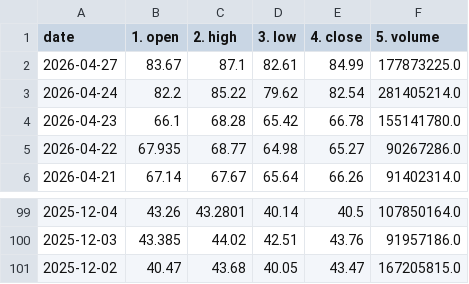
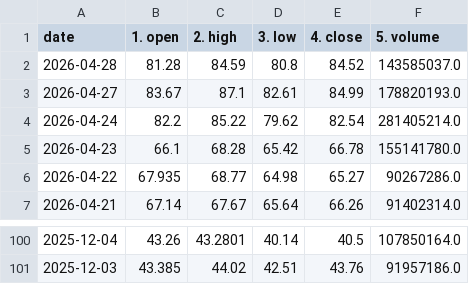
Before and after one commit to ExoSteel/greenorred, a CSV file: daily/daily_INTC.csv, drawn as a sheet; only a part is shown, gaps mark what is left out.

```diff
--- a/daily/daily_INTC.csv
+++ b/daily/daily_INTC.csv
@@ -1,3 +1,4 @@
 date,1. open,2. high,3. low,4. close,5. volume
-2026-04-27,83.67,87.1,82.61,84.99,177873225.0
+2026-04-28,81.28,84.59,80.8,84.52,143585037.0
+2026-04-27,83.67,87.1,82.61,84.99,178820193.0
 2026-04-24,82.2,85.22,79.62,82.54,281405214.0
@@ -100,2 +101 @@ date,1. open,2. high,3. low,4. close,5. volume
 2025-12-03,43.385,44.02,42.51,43.76,91957186.0
-2025-12-02,40.47,43.68,40.05,43.47,167205815.0
```
Also changed, not shown: daily/daily_AAPL.csv, daily/daily_GOOG.csv, 39 other files.
